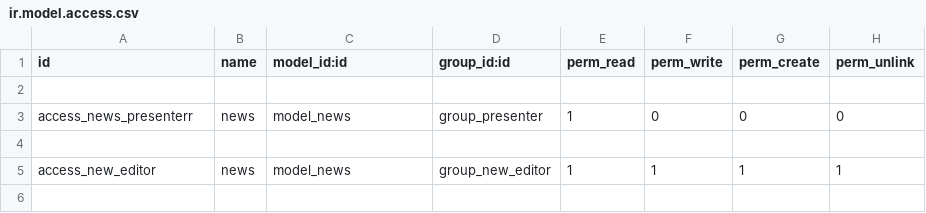
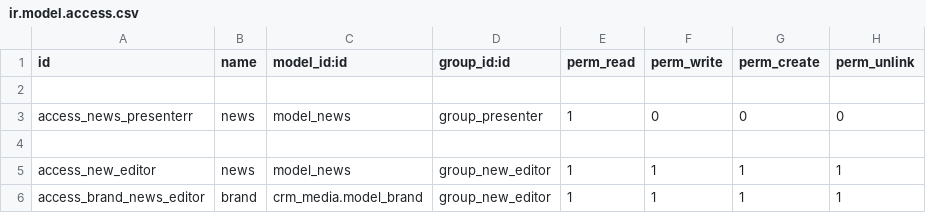
Before and after one commit to Arunupdhy/apagen, a CSV file: news_headlines/security/ir.model.access.csv, drawn as a sheet; the diff names each change by its address in the sheet, - before the commit and + after, or states it on an @@ line.

```diff
--- a/news_headlines/security/ir.model.access.csv
+++ b/news_headlines/security/ir.model.access.csv
+row 6: access_brand_news_editor | brand | crm_media.model_brand | group_new_editor | 1 | 1 | 1 | 1
```
Also changed, not shown: 6 other files.
